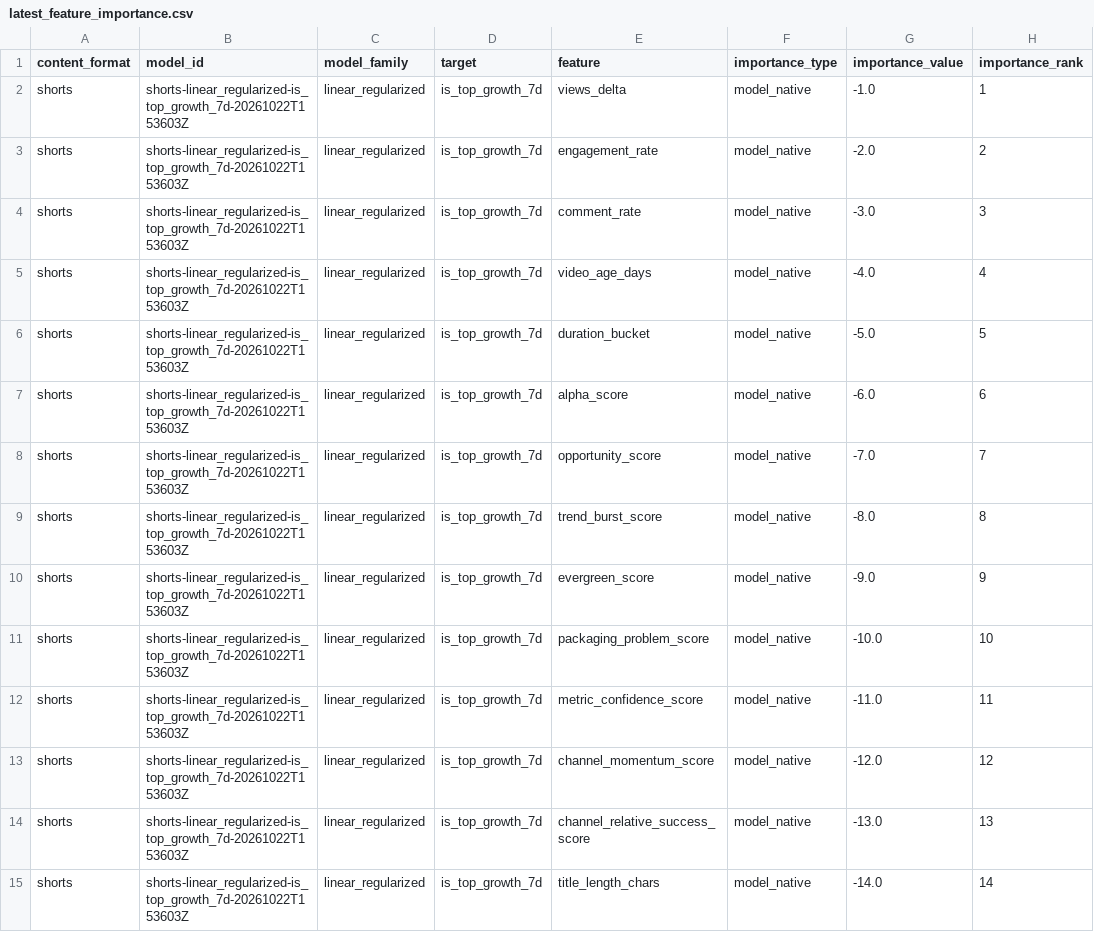
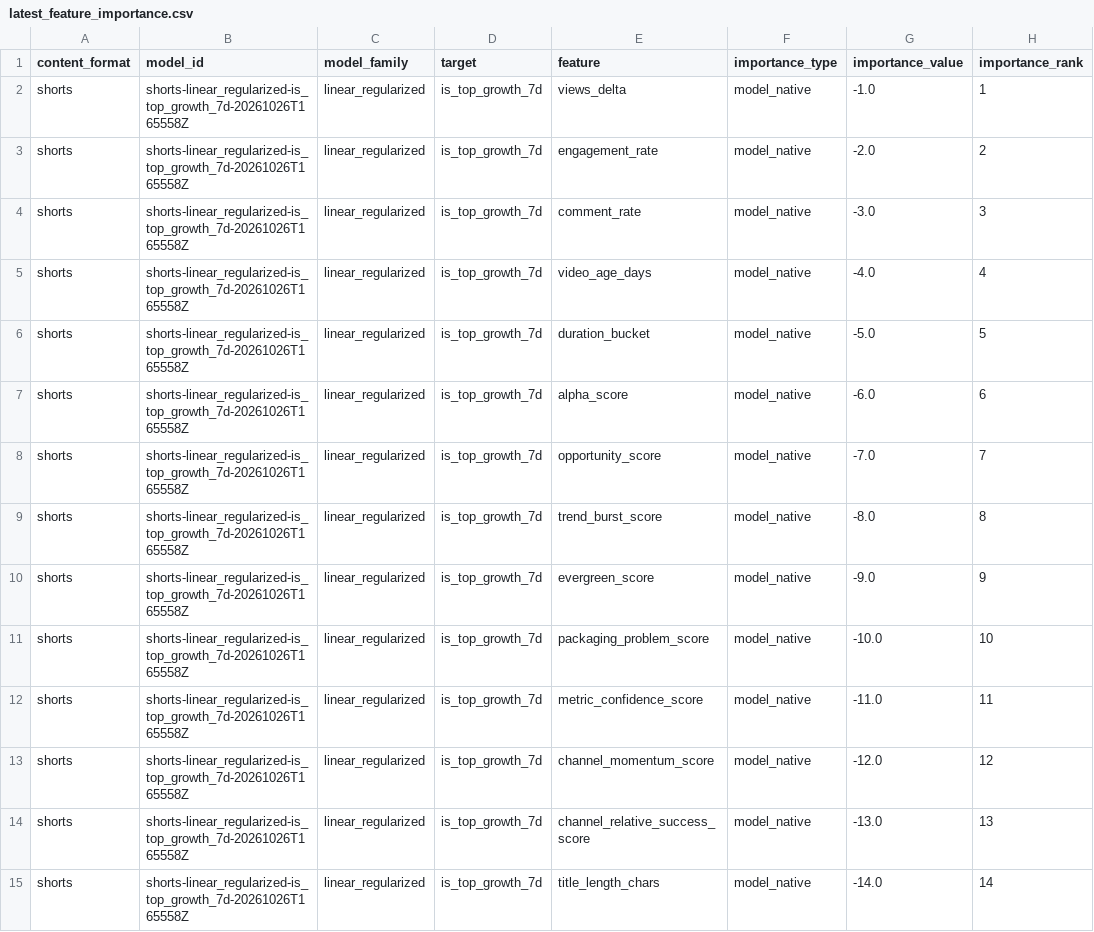
Before and after one commit to jcval94/ytb_history, a CSV file: data/model_reports/formats/shorts/latest_feature_importance.csv, drawn as a sheet; only a part is shown; the diff covers the shown part only; the diff names each change by its address in the sheet, - before the commit and + after, or states it on an @@ line.

```diff
--- a/data/model_reports/formats/shorts/latest_feature_importance.csv
+++ b/data/model_reports/formats/shorts/latest_feature_importance.csv
-B2:B15 (model_id): shorts-linear_regularized-is_top_growth_7d-20261022T153603Z
+B2:B15 (model_id): shorts-linear_regularized-is_top_growth_7d-20261026T165558Z
```
Also changed, not shown: 100 edited cells elsewhere in this file, data/model_reports/formats/shorts/latest_feature_direction.csv, data/model_reports/formats/shorts/latest_model_leaderboard.csv, 36 other files.
